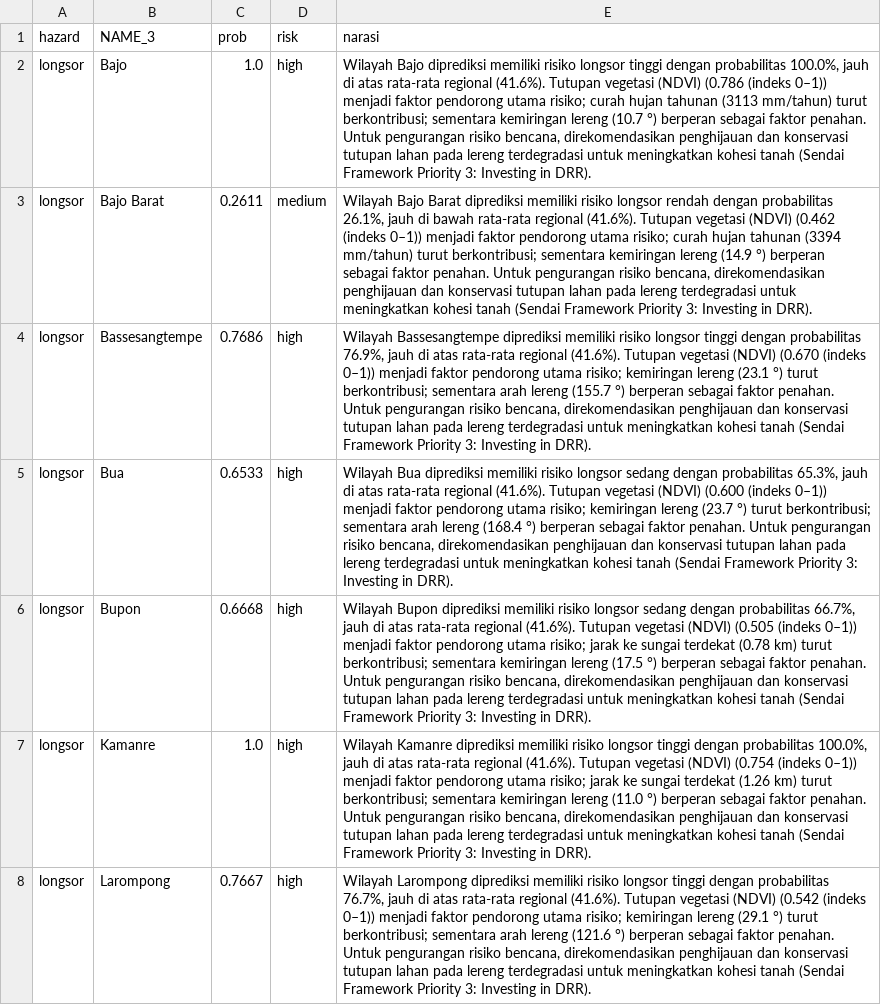
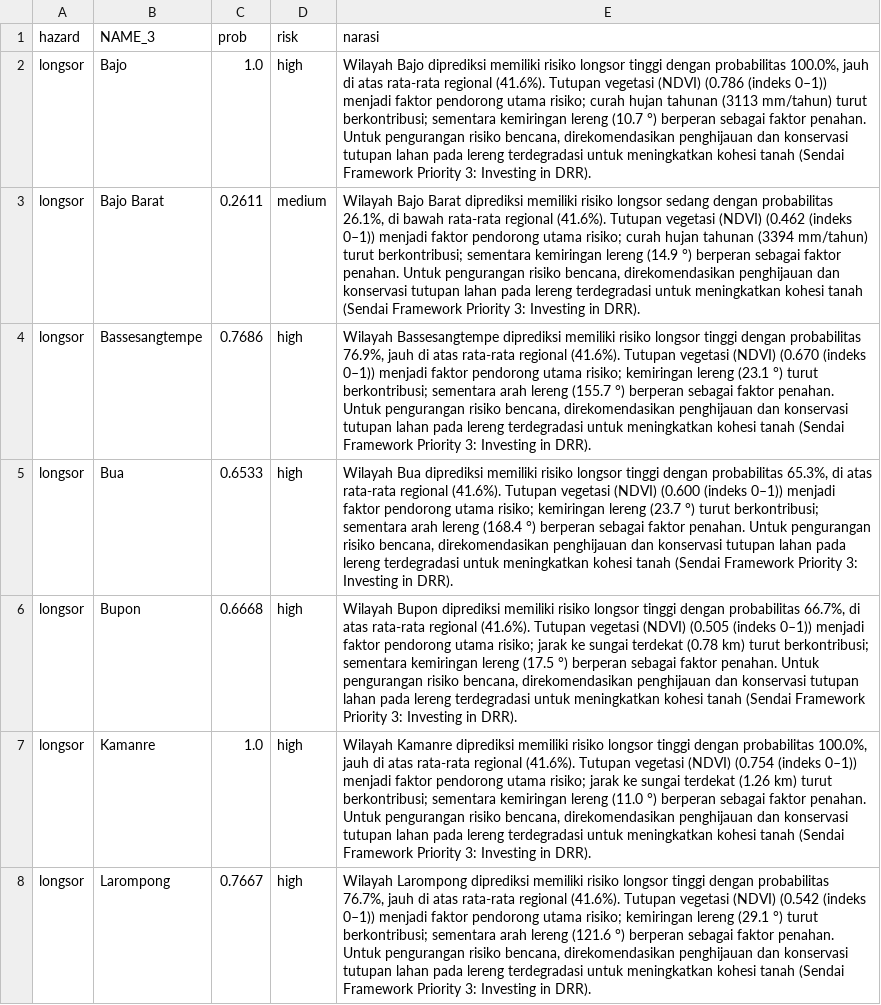
Before and after one commit to muhimranhidayathamzh/xai-ews, a CSV file: dashboard/data/kecamatan_l3_narratives.csv, drawn as a sheet; only a part is shown; the diff covers the shown part only.

Commit message:
Fix narasi: 19 mismatch risk label + NDVI lowercase

```diff
--- a/dashboard/data/kecamatan_l3_narratives.csv
+++ b/dashboard/data/kecamatan_l3_narratives.csv
@@ -2,6 +2,6 @@ hazard,NAME_3,prob,risk,narasi
 longsor,Bajo,1.0,high,"Wilayah Bajo diprediksi memiliki risiko longsor tinggi dengan probabilitas 100.0%, jauh di atas rata-rata regional (41.6%). Tutupan vegetasi (NDVI) (0.786 (indeks 0–1)) menjadi faktor pendorong utama risiko; curah hujan tahunan (3113 mm/tahun) turut berkontribusi; sementara kemiringan lereng (10.7 °) berperan sebagai faktor penahan. Untuk pengurangan risiko bencana, direkomendasikan penghijauan dan konservasi tutupan lahan pada lereng terdegradasi untuk meningkatkan kohesi tanah (Sendai Framework Priority 3: Investing in DRR)."
-longsor,Bajo Barat,0.2611,medium,"Wilayah Bajo Barat diprediksi memiliki risiko longsor rendah dengan probabilitas 26.1%, jauh di bawah rata-rata regional (41.6%). Tutupan vegetasi (NDVI) (0.462 (indeks 0–1)) menjadi faktor pendorong utama risiko; curah hujan tahunan (3394 mm/tahun) turut berkontribusi; sementara kemiringan lereng (14.9 °) berperan sebagai faktor penahan. Untuk pengurangan risiko bencana, direkomendasikan penghijauan dan konservasi tutupan lahan pada lereng terdegradasi untuk meningkatkan kohesi tanah (Sendai Framework Priority 3: Investing in DRR)."
+longsor,Bajo Barat,0.2611,medium,"Wilayah Bajo Barat diprediksi memiliki risiko longsor sedang dengan probabilitas 26.1%, di bawah rata-rata regional (41.6%). Tutupan vegetasi (NDVI) (0.462 (indeks 0–1)) menjadi faktor pendorong utama risiko; curah hujan tahunan (3394 mm/tahun) turut berkontribusi; sementara kemiringan lereng (14.9 °) berperan sebagai faktor penahan. Untuk pengurangan risiko bencana, direkomendasikan penghijauan dan konservasi tutupan lahan pada lereng terdegradasi untuk meningkatkan kohesi tanah (Sendai Framework Priority 3: Investing in DRR)."
 longsor,Bassesangtempe,0.7686,high,"Wilayah Bassesangtempe diprediksi memiliki risiko longsor tinggi dengan probabilitas 76.9%, jauh di atas rata-rata regional (41.6%). Tutupan vegetasi (NDVI) (0.670 (indeks 0–1)) menjadi faktor pendorong utama risiko; kemiringan lereng (23.1 °) turut berkontribusi; sementara arah lereng (155.7 °) berperan sebagai faktor penahan. Untuk pengurangan risiko bencana, direkomendasikan penghijauan dan konservasi tutupan lahan pada lereng terdegradasi untuk meningkatkan kohesi tanah (Sendai Framework Priority 3: Investing in DRR)."
-longsor,Bua,0.6533,high,"Wilayah Bua diprediksi memiliki risiko longsor sedang dengan probabilitas 65.3%, jauh di atas rata-rata regional (41.6%). Tutupan vegetasi (NDVI) (0.600 (indeks 0–1)) menjadi faktor pendorong utama risiko; kemiringan lereng (23.7 °) turut berkontribusi; sementara arah lereng (168.4 °) berperan sebagai faktor penahan. Untuk pengurangan risiko bencana, direkomendasikan penghijauan dan konservasi tutupan lahan pada lereng terdegradasi untuk meningkatkan kohesi tanah (Sendai Framework Priority 3: Investing in DRR)."
-longsor,Bupon,0.6668,high,"Wilayah Bupon diprediksi memiliki risiko longsor sedang dengan probabilitas 66.7%, jauh di atas rata-rata regional (41.6%). Tutupan vegetasi (NDVI) (0.505 (indeks 0–1)) menjadi faktor pendorong utama risiko; jarak ke sungai terdekat (0.78 km) turut berkontribusi; sementara kemiringan lereng (17.5 °) berperan sebagai faktor penahan. Untuk pengurangan risiko bencana, direkomendasikan penghijauan dan konservasi tutupan lahan pada lereng terdegradasi untuk meningkatkan kohesi tanah (Sendai Framework Priority 3: Investing in DRR)."
+longsor,Bua,0.6533,high,"Wilayah Bua diprediksi memiliki risiko longsor tinggi dengan probabilitas 65.3%, di atas rata-rata regional (41.6%). Tutupan vegetasi (NDVI) (0.600 (indeks 0–1)) menjadi faktor pendorong utama risiko; kemiringan lereng (23.7 °) turut berkontribusi; sementara arah lereng (168.4 °) berperan sebagai faktor penahan. Untuk pengurangan risiko bencana, direkomendasikan penghijauan dan konservasi tutupan lahan pada lereng terdegradasi untuk meningkatkan kohesi tanah (Sendai Framework Priority 3: Investing in DRR)."
+longsor,Bupon,0.6668,high,"Wilayah Bupon diprediksi memiliki risiko longsor tinggi dengan probabilitas 66.7%, di atas rata-rata regional (41.6%). Tutupan vegetasi (NDVI) (0.505 (indeks 0–1)) menjadi faktor pendorong utama risiko; jarak ke sungai terdekat (0.78 km) turut berkontribusi; sementara kemiringan lereng (17.5 °) berperan sebagai faktor penahan. Untuk pengurangan risiko bencana, direkomendasikan penghijauan dan konservasi tutupan lahan pada lereng terdegradasi untuk meningkatkan kohesi tanah (Sendai Framework Priority 3: Investing in DRR)."
 longsor,Kamanre,1.0,high,"Wilayah Kamanre diprediksi memiliki risiko longsor tinggi dengan probabilitas 100.0%, jauh di atas rata-rata regional (41.6%). Tutupan vegetasi (NDVI) (0.754 (indeks 0–1)) menjadi faktor pendorong utama risiko; jarak ke sungai terdekat (1.26 km) turut berkontribusi; sementara kemiringan lereng (11.0 °) berperan sebagai faktor penahan. Untuk pengurangan risiko bencana, direkomendasikan penghijauan dan konservasi tutupan lahan pada lereng terdegradasi untuk meningkatkan kohesi tanah (Sendai Framework Priority 3: Investing in DRR)."
```
Also changed, not shown: 16 edited cells elsewhere in this file.
